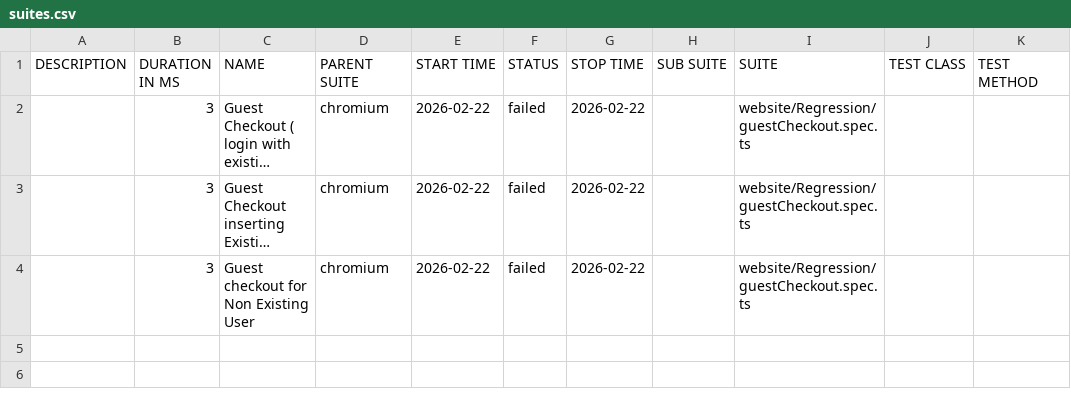
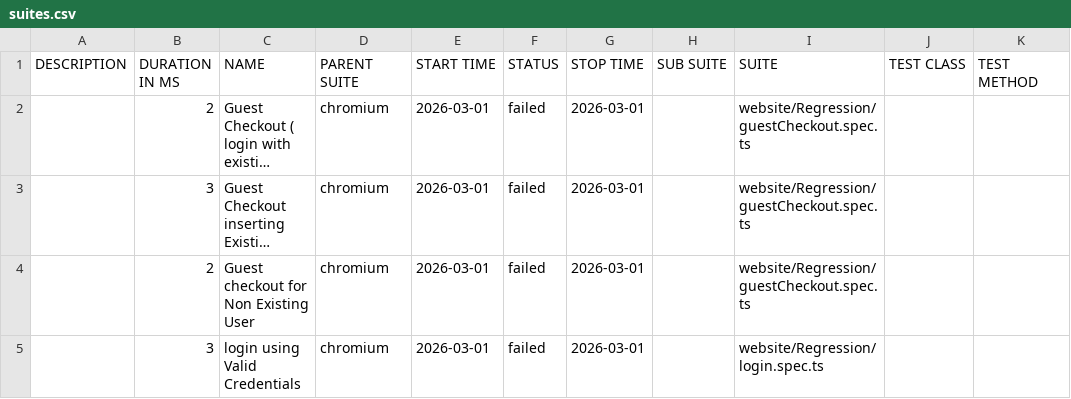
Before and after one commit to Khaled-Khafagy/VRS-Ts, a CSV file: data/suites.csv, drawn as a sheet; long unchanged cells end in …; the diff names each change by its address in the sheet, - before the commit and + after, or states it on an @@ line.

```diff
--- a/data/suites.csv
+++ b/data/suites.csv
-B2 (DURATION IN MS): 3
+B2 (DURATION IN MS): 2
-E2:E4 (START TIME): 2026-02-22
+E2:E4 (START TIME): 2026-03-01
-G2:G4 (STOP TIME): 2026-02-22
+G2:G4 (STOP TIME): 2026-03-01
-B4 (DURATION IN MS): 3
+B4 (DURATION IN MS): 2
+row 5:  | 3 | login using Valid Credentials | chromium | 2026-03-01 | failed | 2026-03-01 |  | website/Regression/login.spec.ts
```
Also changed, not shown: 55 other files.
